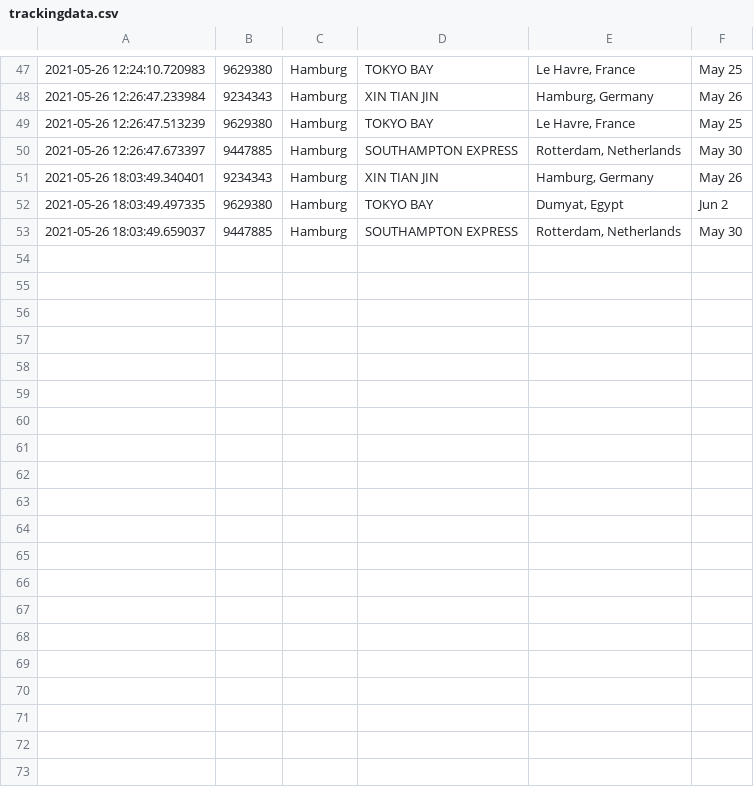
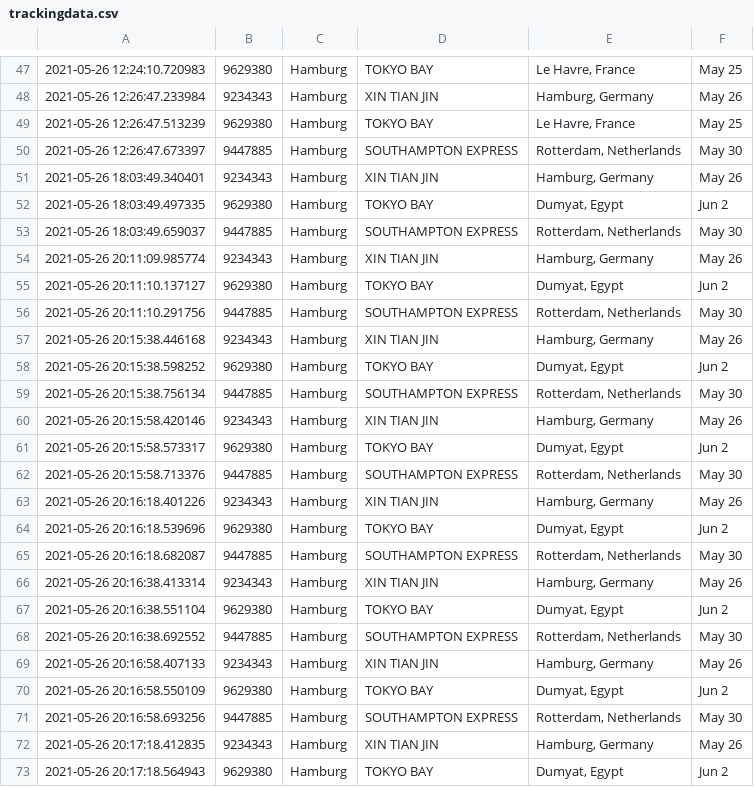
Before and after one commit to filipedc82/shiptracker, a CSV file: trackingdata.csv, drawn as a sheet; only a part is shown, gaps mark what is left out; the diff covers the shown part only; the diff names each change by its address in the sheet, - before the commit and + after, or states it on an @@ line.

```diff
--- a/trackingdata.csv
+++ b/trackingdata.csv
+row 54: 2021-05-26 20:11:09.985774 | 9234343 | Hamburg | XIN TIAN JIN | Hamburg, Germany | May 26
+row 55: 2021-05-26 20:11:10.137127 | 9629380 | Hamburg | TOKYO BAY | Dumyat, Egypt | Jun 2
+row 56: 2021-05-26 20:11:10.291756 | 9447885 | Hamburg | SOUTHAMPTON EXPRESS | Rotterdam, Netherlands | May 30
+row 57: 2021-05-26 20:15:38.446168 | 9234343 | Hamburg | XIN TIAN JIN | Hamburg, Germany | May 26
+row 58: 2021-05-26 20:15:38.598252 | 9629380 | Hamburg | TOKYO BAY | Dumyat, Egypt | Jun 2
+row 59: 2021-05-26 20:15:38.756134 | 9447885 | Hamburg | SOUTHAMPTON EXPRESS | Rotterdam, Netherlands | May 30
+row 60: 2021-05-26 20:15:58.420146 | 9234343 | Hamburg | XIN TIAN JIN | Hamburg, Germany | May 26
+row 61: 2021-05-26 20:15:58.573317 | 9629380 | Hamburg | TOKYO BAY | Dumyat, Egypt | Jun 2
+row 62: 2021-05-26 20:15:58.713376 | 9447885 | Hamburg | SOUTHAMPTON EXPRESS | Rotterdam, Netherlands | May 30
+row 63: 2021-05-26 20:16:18.401226 | 9234343 | Hamburg | XIN TIAN JIN | Hamburg, Germany | May 26
+row 64: 2021-05-26 20:16:18.539696 | 9629380 | Hamburg | TOKYO BAY | Dumyat, Egypt | Jun 2
+row 65: 2021-05-26 20:16:18.682087 | 9447885 | Hamburg | SOUTHAMPTON EXPRESS | Rotterdam, Netherlands | May 30
+row 66: 2021-05-26 20:16:38.413314 | 9234343 | Hamburg | XIN TIAN JIN | Hamburg, Germany | May 26
+row 67: 2021-05-26 20:16:38.551104 | 9629380 | Hamburg | TOKYO BAY | Dumyat, Egypt | Jun 2
+row 68: 2021-05-26 20:16:38.692552 | 9447885 | Hamburg | SOUTHAMPTON EXPRESS | Rotterdam, Netherlands | May 30
+row 69: 2021-05-26 20:16:58.407133 | 9234343 | Hamburg | XIN TIAN JIN | Hamburg, Germany | May 26
+row 70: 2021-05-26 20:16:58.550109 | 9629380 | Hamburg | TOKYO BAY | Dumyat, Egypt | Jun 2
+row 71: 2021-05-26 20:16:58.693256 | 9447885 | Hamburg | SOUTHAMPTON EXPRESS | Rotterdam, Netherlands | May 30
+row 72: 2021-05-26 20:17:18.412835 | 9234343 | Hamburg | XIN TIAN JIN | Hamburg, Germany | May 26
+row 73: 2021-05-26 20:17:18.564943 | 9629380 | Hamburg | TOKYO BAY | Dumyat, Egypt | Jun 2
```
Also changed, not shown: 13 added rows elsewhere in this file, 3 other files.
